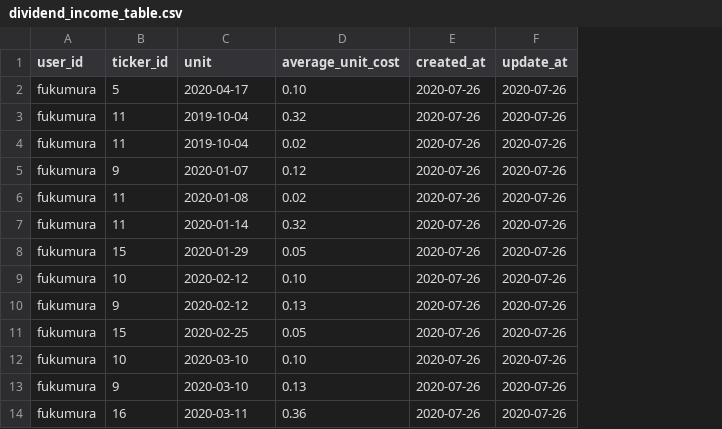
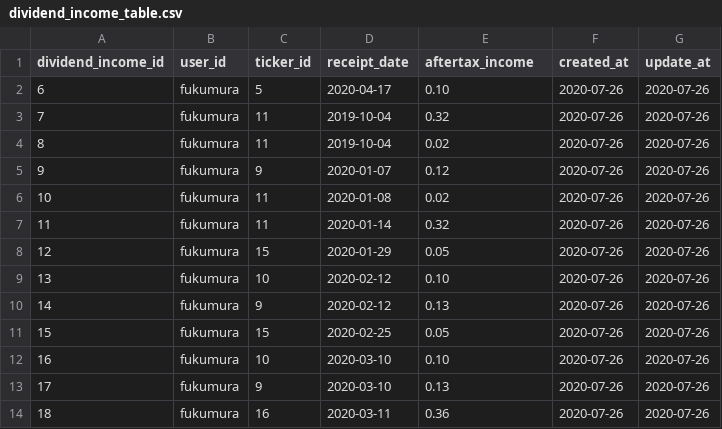
Before and after one commit to TakuyaFukumura/Diviewer, a CSV file: WebContent/csv/dividend_income_table.csv, drawn as a sheet; only a part is shown; addresses are those after the commit; the diff names each change by its address in the sheet, - before the commit and + after, or states it on an @@ line.

```diff
--- a/WebContent/csv/dividend_income_table.csv
+++ b/WebContent/csv/dividend_income_table.csv
+column A (dividend_income_id), rows 2-14: 6 | 7 | 8 | 9 | 10 | 11 | 12 | 13 | 14 | 15 | 16 | 17 | 18
-D1: unit
+D1: receipt_date
-E1: average_unit_cost
+E1: aftertax_income
```
Also changed, not shown: 4 other files.
